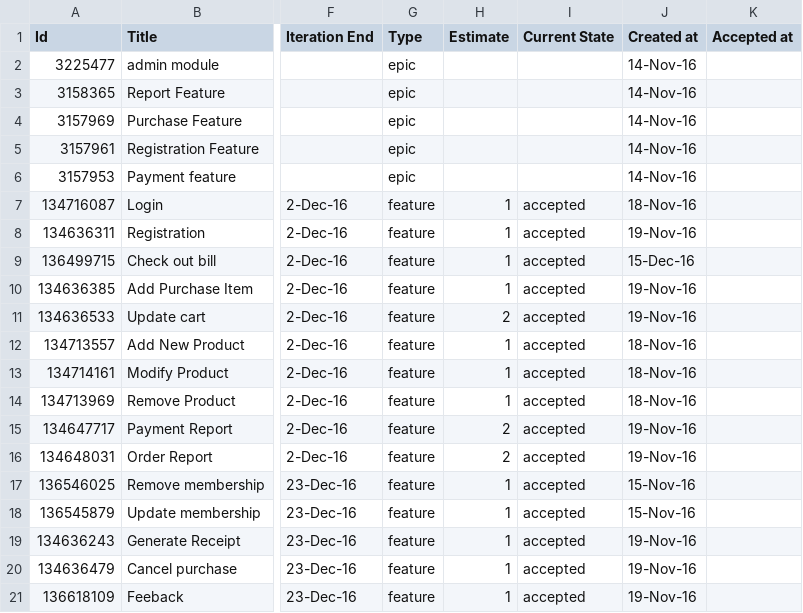
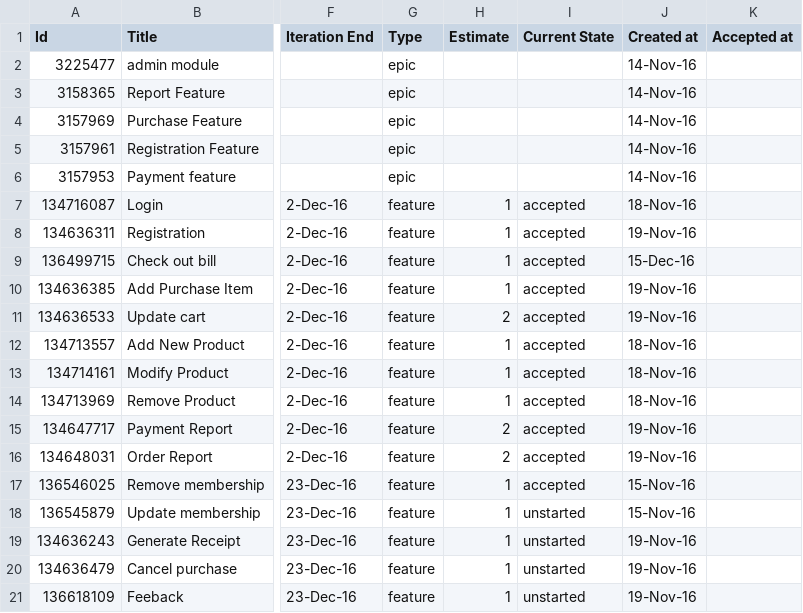
Before and after one commit to tenshi1568/AgileAssignmentRepeat, a CSV file: Process/1/Sprint1/agile_assignment_rsd_repeat_20161222_0635.csv, drawn as a sheet; only a part is shown, gaps mark what is left out; the diff names each change by its address in the sheet, - before the commit and + after, or states it on an @@ line.

Commit message:
Accepted
Accepted

```diff
--- a/Process/1/Sprint1/agile_assignment_rsd_repeat_20161222_0635.csv
+++ b/Process/1/Sprint1/agile_assignment_rsd_repeat_20161222_0635.csv
-I18:I21 (Current State): accepted
+I18:I21 (Current State): unstarted
```
